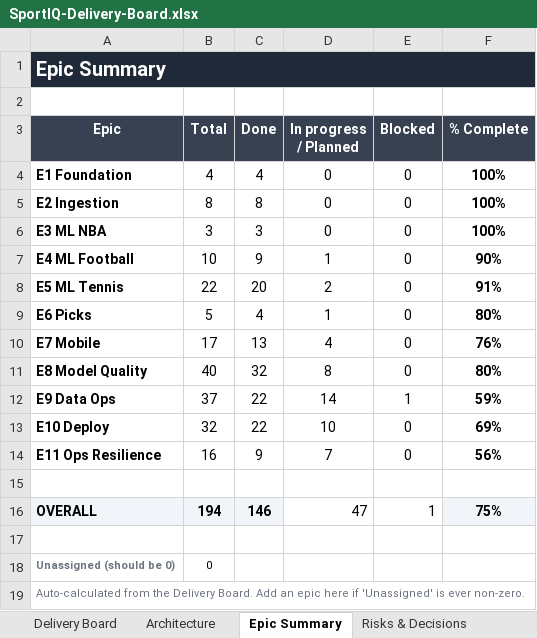
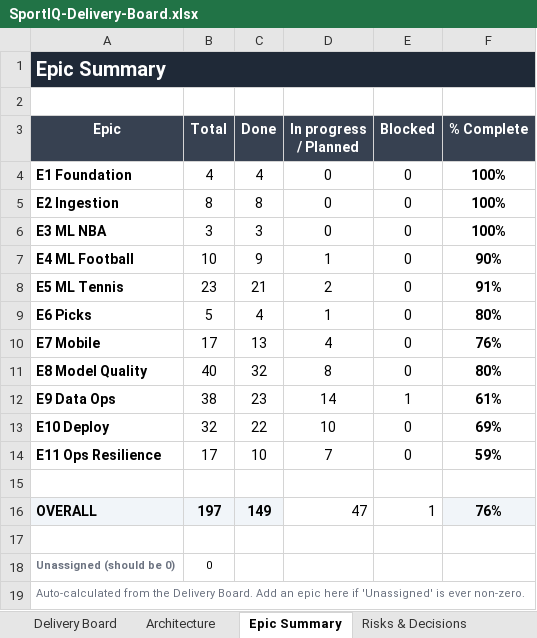
Before and after one commit to UsangR01/sportiq, an Excel workbook: SportIQ-Delivery-Board.xlsx, sheet Epic Summary, drawn as a sheet; values as stored, in another font and other column widths than the file's, no borders; conditional formats not drawn; the diff names each change by its address in the sheet, - before the commit and + after, or states it on an @@ line.

```diff
--- a/SportIQ-Delivery-Board.xlsx (sheet Epic Summary)
+++ b/SportIQ-Delivery-Board.xlsx (sheet Epic Summary)
-B8 (Total): 22
+B8 (Total): 23
-C8 (Done): 20
+C8 (Done): 21
-B12 (Total): 37
+B12 (Total): 38
-C12 (Done): 22
+C12 (Done): 23
-F12 (% Complete): 59%
+F12 (% Complete): 61%
-B14 (Total): 16
+B14 (Total): 17
-C14 (Done): 9
+C14 (Done): 10
-F14 (% Complete): 56%
+F14 (% Complete): 59%
-B16 (Total): 194
+B16 (Total): 197
-C16 (Done): 146
+C16 (Done): 149
-F16 (% Complete): 75%
+F16 (% Complete): 76%
```
Also changed, not shown: sheet Delivery Board, sheet Risks & Decisions.
